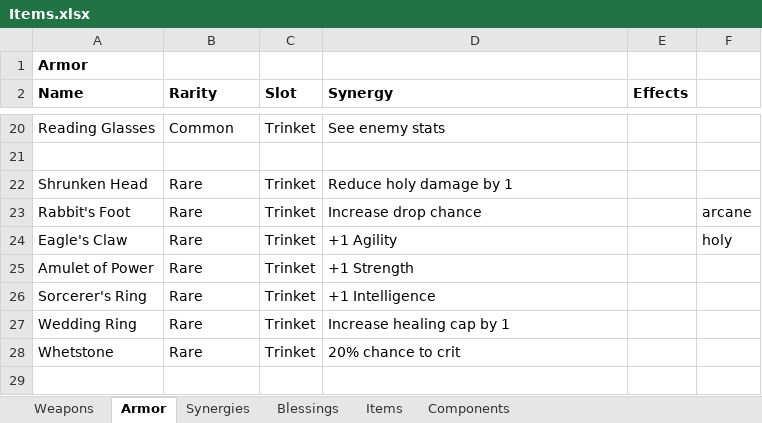
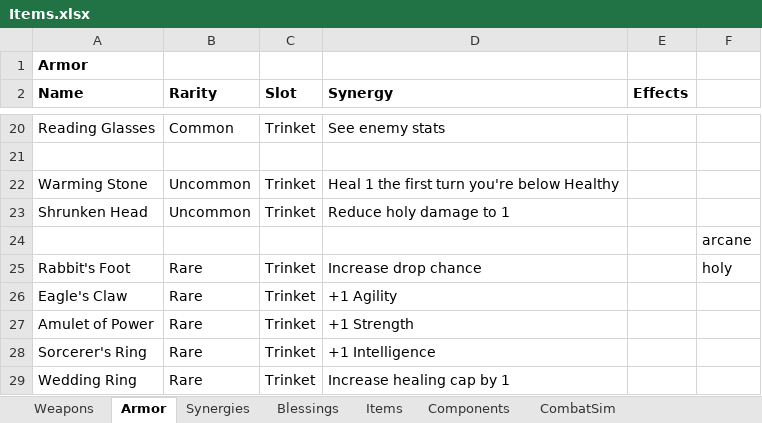
Before and after one commit to deejai/AdventureGame_MUD_ECS, an Excel workbook: notes/Items.xlsx, sheet Armor, drawn as a sheet; only a part is shown, gaps mark what is left out; the shorter side is filled out with more unchanged rows; values as stored, in another font and other column widths than the file's, no borders; addresses are those after the commit; the diff names each change by its address in the sheet, - before the commit and + after, or states it on an @@ line.

```diff
--- a/notes/Items.xlsx (sheet Armor)
+++ b/notes/Items.xlsx (sheet Armor)
+sheet tab: CombatSim
+row 22: Warming Stone | Uncommon | Trinket | Heal 1 the first turn you're below Healthy
-B23 (Rarity): Rare
+B23 (Rarity): Uncommon
-D23 (Synergy): Reduce holy damage by 1
+D23 (Synergy): Reduce holy damage to 1
+row 24:  |  |  |  |  | arcane
-F25: arcane
+F25: holy
-F26: holy
+F26: (empty)
```
Also changed, not shown: sheet Blessings.
